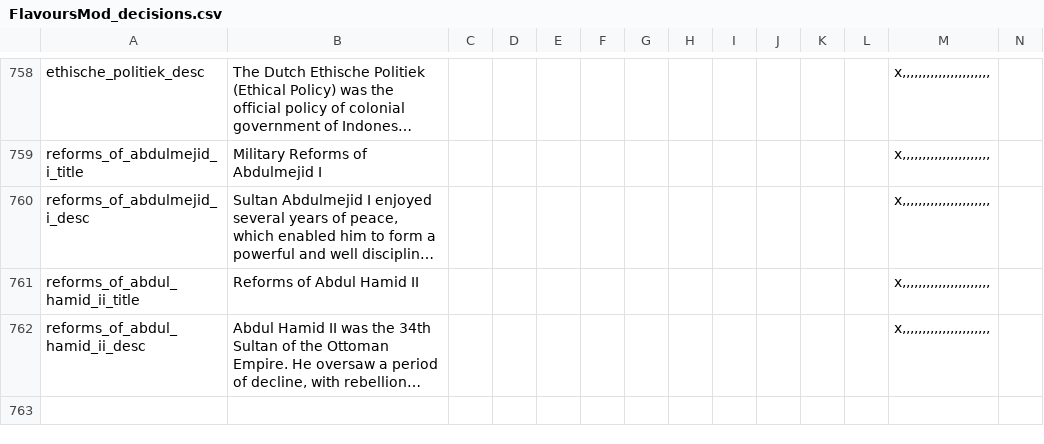
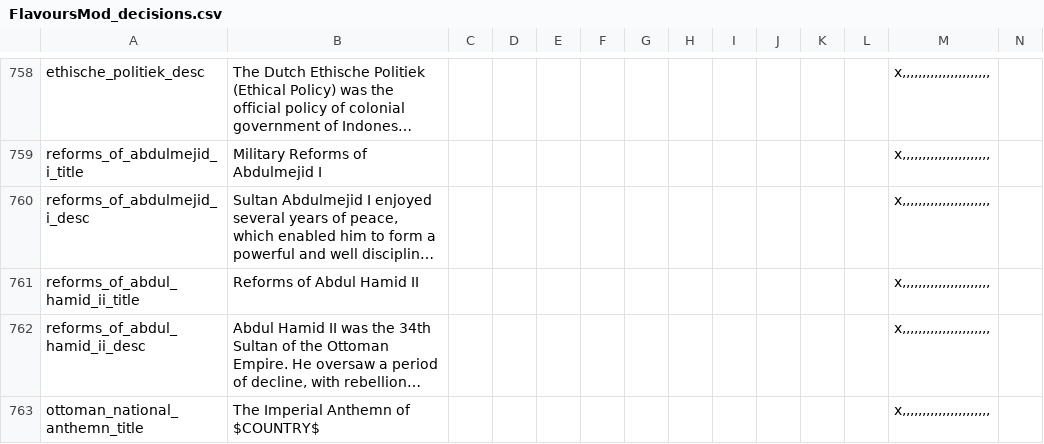
Before and after one commit to SighPie/HFM, a CSV file: HFM/localisation/FlavoursMod_decisions.csv, drawn as a sheet; only a part is shown, gaps mark what is left out; long unchanged cells end in …; rows hold the shown columns only; the diff covers the shown part only; the diff names each change by its address in the sheet, - before the commit and + after, or states it on an @@ line.

```diff
--- a/HFM/localisation/FlavoursMod_decisions.csv
+++ b/HFM/localisation/FlavoursMod_decisions.csv
+row 763: ottoman_national_anthemn_title | The Imperial Anthemn of $COUNTRY$ |  |  |  |  |  |  |  |  |  |  | x,,,,,,,,,,,,,,,,,,,,,,
```
Also changed, not shown: 1 added row elsewhere in this file, HFM/localisation/FlavourMod_wars.csv, HFM/localisation/FlavoursModNewCountries.csv, 31 other files.
